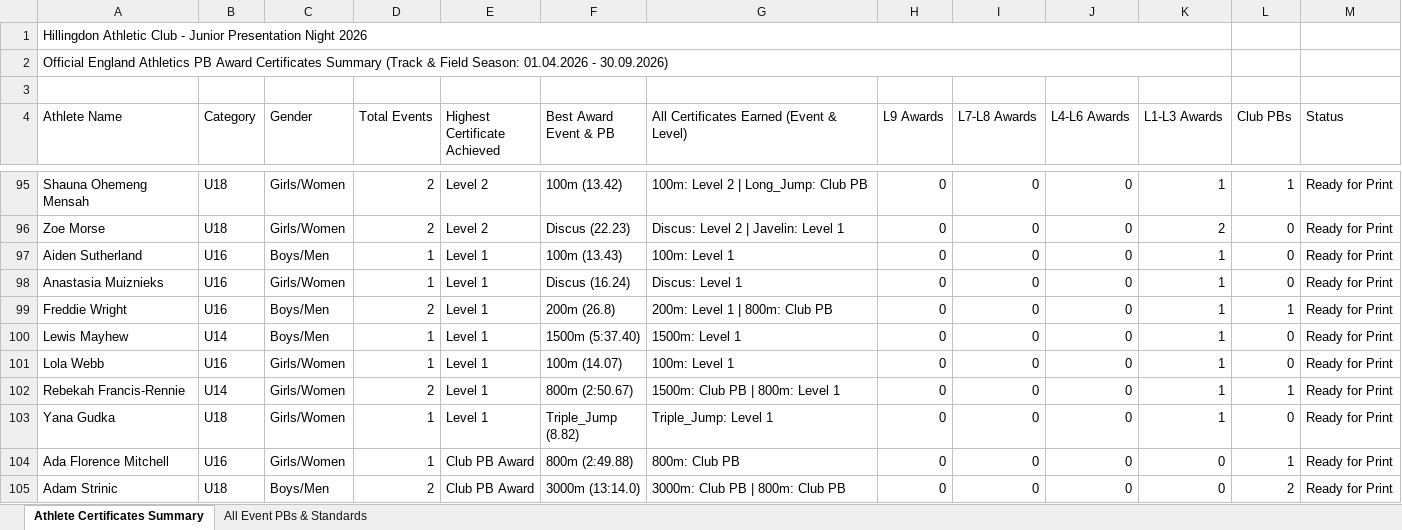
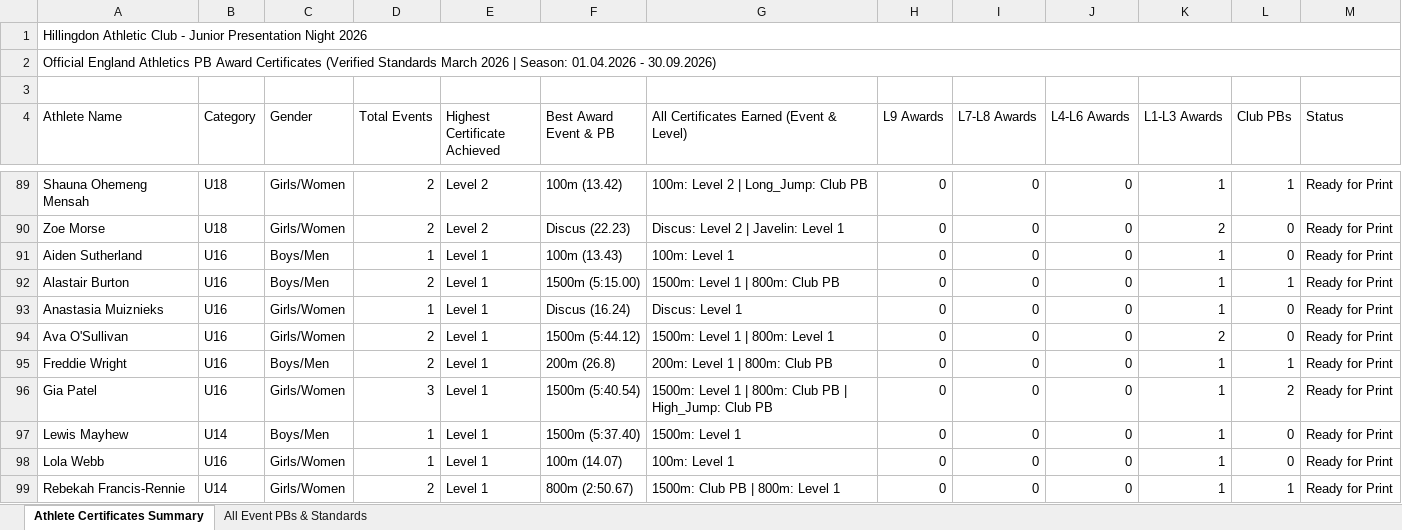
Before and after one commit to deepakp7/acportal, an Excel workbook: public/HAC_Junior_EA_PB_Certificates_2026.xlsx, sheet Athlete Certificates Summary, drawn as a sheet; only a part is shown, gaps mark what is left out; the shorter side is filled out with more unchanged rows; values as stored, in another font and other column widths than the file's, no cell formats; removed rows and columns are numbered as before the commit, all else as after; the diff covers the shown part only; the diff names each change by its address in the sheet, - before the commit and + after, or states it on an @@ line.

Commit message:
Fix flat endurance event standard matching against EA poster (Charlie Reed 1500m -> Level 5)

```diff
--- a/public/HAC_Junior_EA_PB_Certificates_2026.xlsx (sheet Athlete Certificates Summary)
+++ b/public/HAC_Junior_EA_PB_Certificates_2026.xlsx (sheet Athlete Certificates Summary)
-A1:K1 merged
+A1:M1 merged
-A2 (Athlete Name): …Award Certificates Summary (Track & Field Season: 01.04.2026…
+A2 (Athlete Name): …Award Certificates (Verified Standards March 2026 | Season: 01.04.2026…
-A2:K2 merged
+A2:M2 merged
+row 92: Alastair Burton | U16 | Boys/Men | 2 | Level 1 | 1500m (5:15.00) | 1500m: Level 1 | 800m: Club PB | 0 | 0 | 0 | 1 | 1 | Ready for Print
+row 94: Ava O'Sullivan | U16 | Girls/Women | 2 | Level 1 | 1500m (5:44.12) | 1500m: Level 1 | 800m: Level 1 | 0 | 0 | 0 | 2 | 0 | Ready for Print
+row 96: Gia Patel | U16 | Girls/Women | 3 | Level 1 | 1500m (5:40.54) | 1500m: Level 1 | 800m: Club PB | High_Jump: Club PB | 0 | 0 | 0 | 1 | 2 | Ready for Print
```
Also changed, not shown: 8 added rows, 11 removed rows and 16 edited cells elsewhere in this sheet, sheet All Event PBs & Standards, cell formats, 1 other file.
